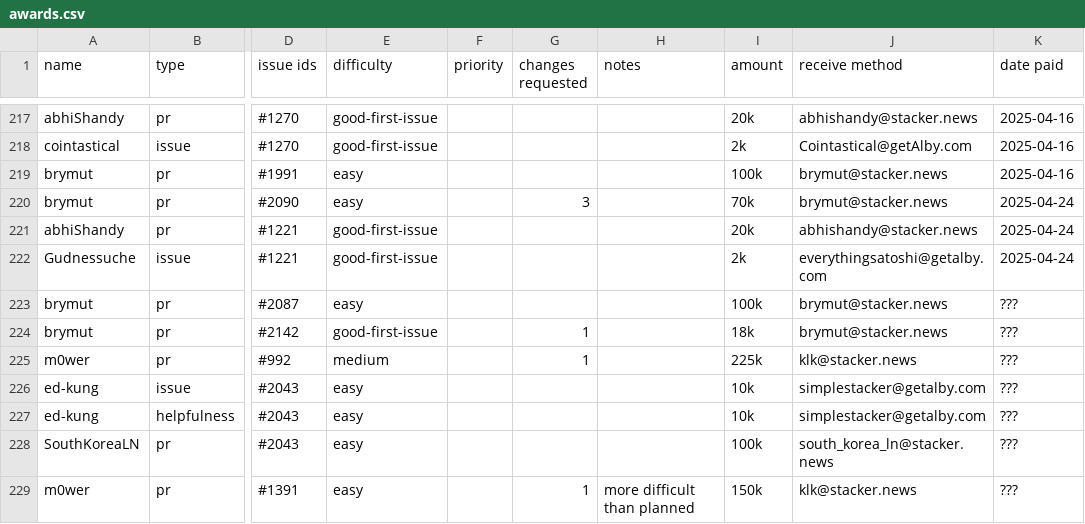
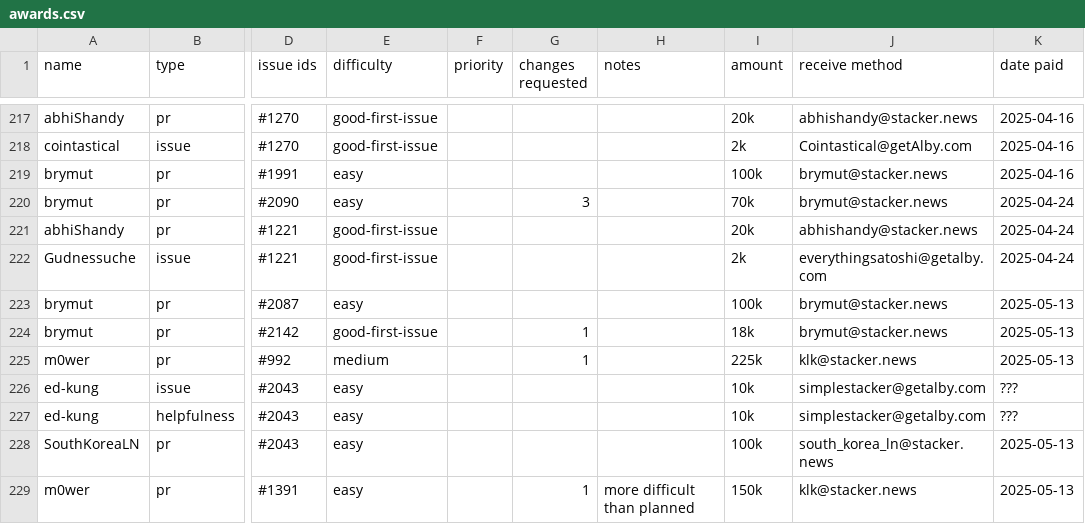
Before and after one commit to stashernews/stasher-news, a CSV file: awards.csv, drawn as a sheet; only a part is shown, gaps mark what is left out; the diff names each change by its address in the sheet, - before the commit and + after, or states it on an @@ line.

Commit message:
make award payments

```diff
--- a/awards.csv
+++ b/awards.csv
-K223:K225 (date paid): ???
+K223:K225 (date paid): 2025-05-13
-K228:K229 (date paid): ???
+K228:K229 (date paid): 2025-05-13
```
